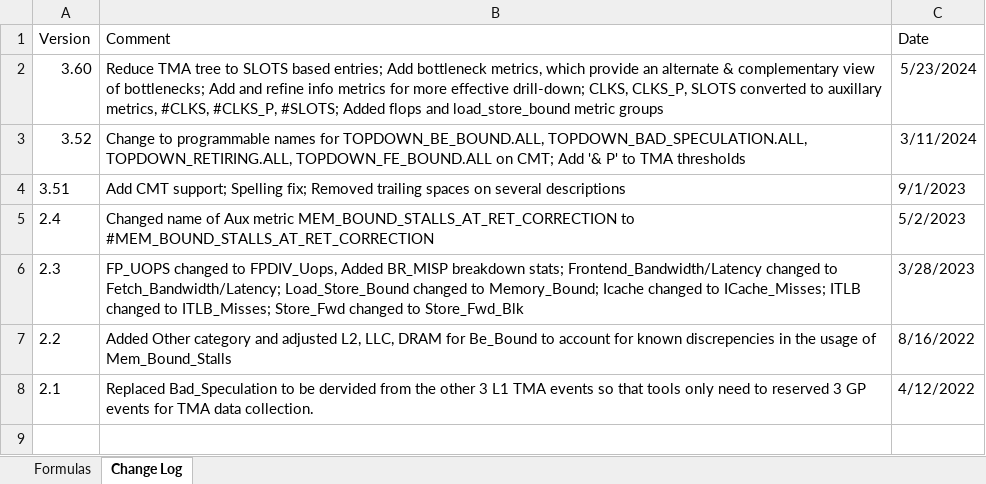
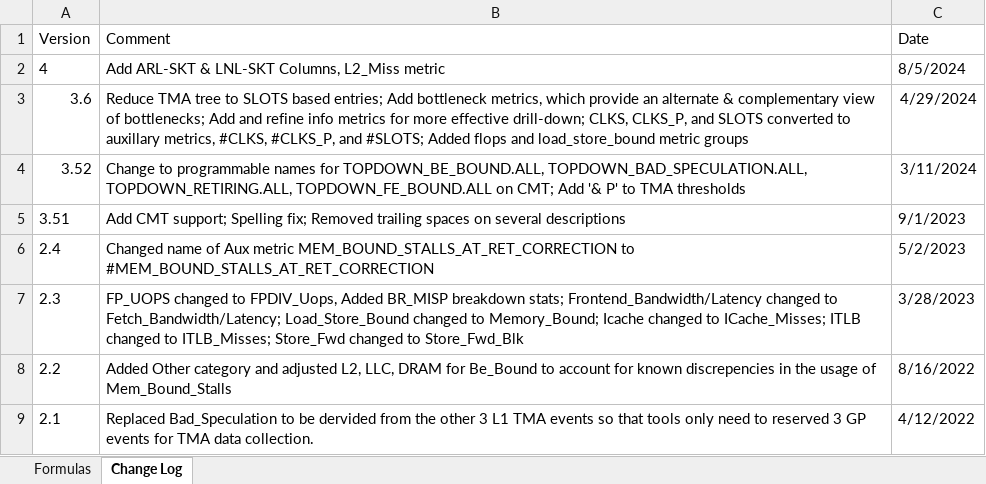
Before and after one commit to intel/perfmon, an Excel workbook: E-core_TMA_Metrics.xlsx, sheet Change Log, drawn as a sheet; values as stored, in another font and other column widths than the file's, no borders; removed rows and columns are numbered as before the commit, all else as after; the diff names each change by its address in the sheet, - before the commit and + after, or states it on an @@ line.

```diff
--- a/E-core_TMA_Metrics.xlsx (sheet Change Log)
+++ b/E-core_TMA_Metrics.xlsx (sheet Change Log)
-row 2: 3.60 | Reduce TMA tree to SLOTS based entries; Add bottleneck metrics, which provide an alternate & complementary view of bottlenecks; Add and refine info metrics for more effective drill-down; CLKS, CLKS_P, SLOTS converted to auxillary metrics, #CLKS, #CLKS_P, #SLOTS; Added flops and load_store_bound metric groups | 5/23/2024
+row 2: 4 | Add ARL-SKT & LNL-SKT Columns, L2_Miss metric | 8/5/2024
+row 3: 3.6 | Reduce TMA tree to SLOTS based entries; Add bottleneck metrics, which provide an alternate & complementary view of bottlenecks; Add and refine info metrics for more effective drill-down; CLKS, CLKS_P, and SLOTS converted to auxillary metrics, #CLKS, #CLKS_P, and #SLOTS; Added flops and load_store_bound metric groups | 4/29/2024
```
Also changed, not shown: sheet Formulas, 1 other file.
